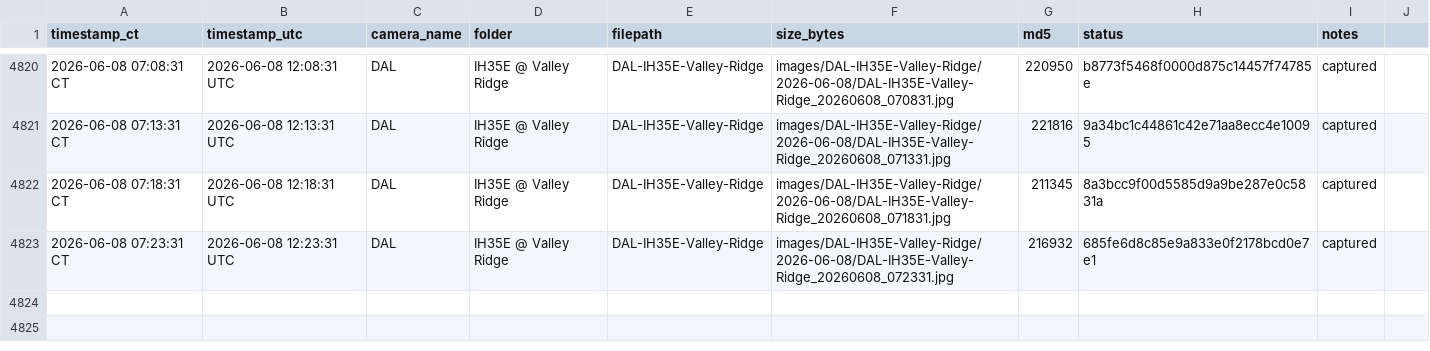
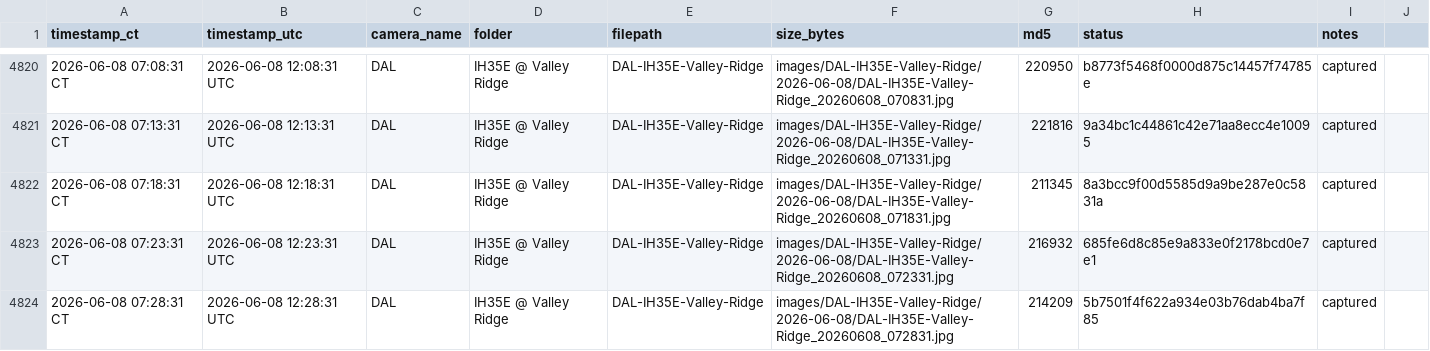
Before and after one commit to aifornsb/txdot-cameras, a CSV file: summary.csv, drawn as a sheet; only a part is shown, gaps mark what is left out.

Commit message:
IH35E Valley Ridge — 2026-06-08 12:28 UTC

```diff
--- a/summary.csv
+++ b/summary.csv
@@ -4823 +4823,2 @@ timestamp_ct,timestamp_utc,camera_name,folder,filepath,size_bytes,md5,status,not
 2026-06-08 07:23:31 CT,2026-06-08 12:23:31 UTC,DAL,IH35E @ Valley Ridge,DAL-IH35E-Valley-Ridge,images/DAL-IH35E-Valley-Ridge/2026-06-08/DAL-IH35E-Valley-Ridge_20260608_072331.jpg,216932,685fe6d8c85e9a833e0f2178bcd0e7e1,captured,
+2026-06-08 07:28:31 CT,2026-06-08 12:28:31 UTC,DAL,IH35E @ Valley Ridge,DAL-IH35E-Valley-Ridge,images/DAL-IH35E-Valley-Ridge/2026-06-08/DAL-IH35E-Valley-Ridge_20260608_072831.jpg,214209,5b7501f4f622a934e03b76dab4ba7f85,captured,
```
Also changed, not shown: 1 other file.
